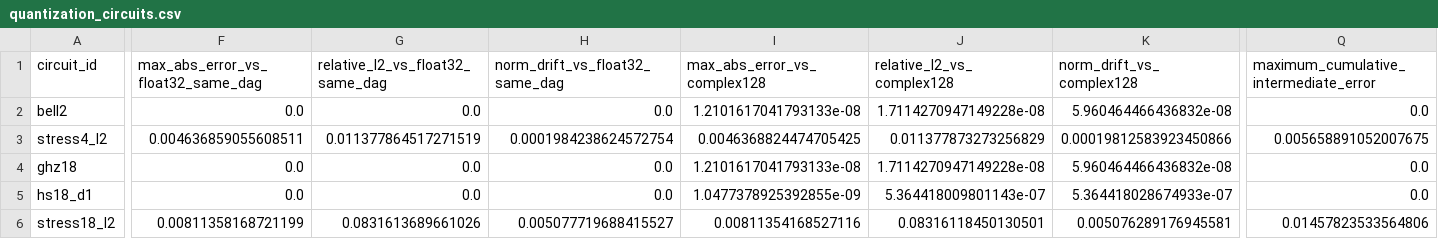
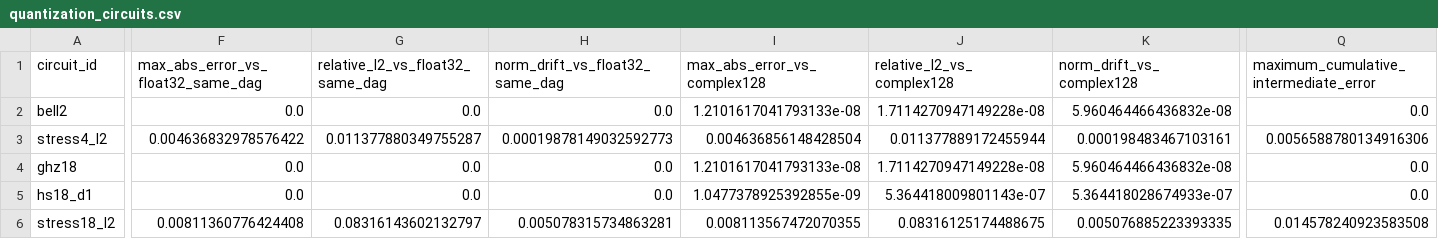
Before and after one commit to kazulak/Masters, a CSV file: thesis/implementation/thesis_results/quantized_contraction_policy_v1/quantization_circuits.csv, drawn as a sheet; only a part is shown, gaps mark what is left out; the diff covers the shown part only; the diff names each change by its address in the sheet, - before the commit and + after, or states it on an @@ line.

```diff
--- a/thesis/implementation/thesis_results/quantized_contraction_policy_v1/quantization_circuits.csv
+++ b/thesis/implementation/thesis_results/quantized_contraction_policy_v1/quantization_circuits.csv
-F3: 0.004636859055608511
+F3: 0.004636832978576422
-G3 (relative_l2_vs_float32_same_dag): 0.011377864517271519
+G3 (relative_l2_vs_float32_same_dag): 0.011377880349755287
-H3 (norm_drift_vs_float32_same_dag): 0.0001984238624572754
+H3 (norm_drift_vs_float32_same_dag): 0.00019878149032592773
-I3 (max_abs_error_vs_complex128): 0.0046368824474705425
+I3 (max_abs_error_vs_complex128): 0.004636856148428504
-J3 (relative_l2_vs_complex128): 0.011377873273256829
+J3 (relative_l2_vs_complex128): 0.011377889172455944
-K3 (norm_drift_vs_complex128): 0.00019812583923450866
+K3 (norm_drift_vs_complex128): 0.000198483467103161
-Q3: 0.005658891052007675
+Q3: 0.0056588780134916306
-F6: 0.00811358168721199
+F6: 0.00811360776424408
-G6 (relative_l2_vs_float32_same_dag): 0.0831613689661026
+G6 (relative_l2_vs_float32_same_dag): 0.08316143602132797
-H6 (norm_drift_vs_float32_same_dag): 0.005077719688415527
+H6 (norm_drift_vs_float32_same_dag): 0.005078315734863281
-I6 (max_abs_error_vs_complex128): 0.00811354168527116
+I6 (max_abs_error_vs_complex128): 0.008113567472070355
-J6 (relative_l2_vs_complex128): 0.08316118450130501
+J6 (relative_l2_vs_complex128): 0.08316125174488675
-K6 (norm_drift_vs_complex128): 0.005076289176945581
+K6 (norm_drift_vs_complex128): 0.005076885223393335
-Q6: 0.01457823533564806
+Q6: 0.014578240923583508
```
Also changed, not shown: 1 edited cell elsewhere in this file, thesis/implementation/thesis_results/quantized_contraction_policy_v1/quantization_nodes.csv, 4 other files.
